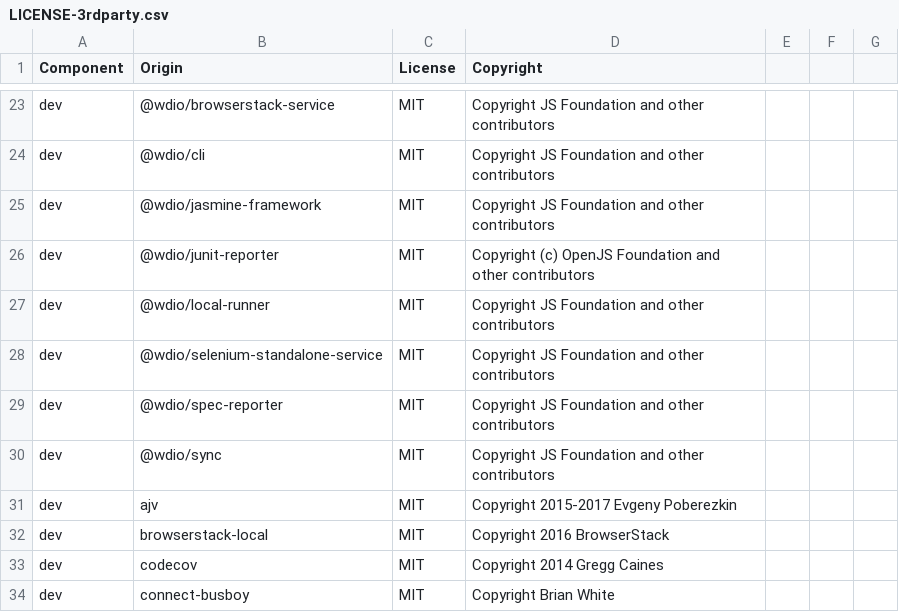
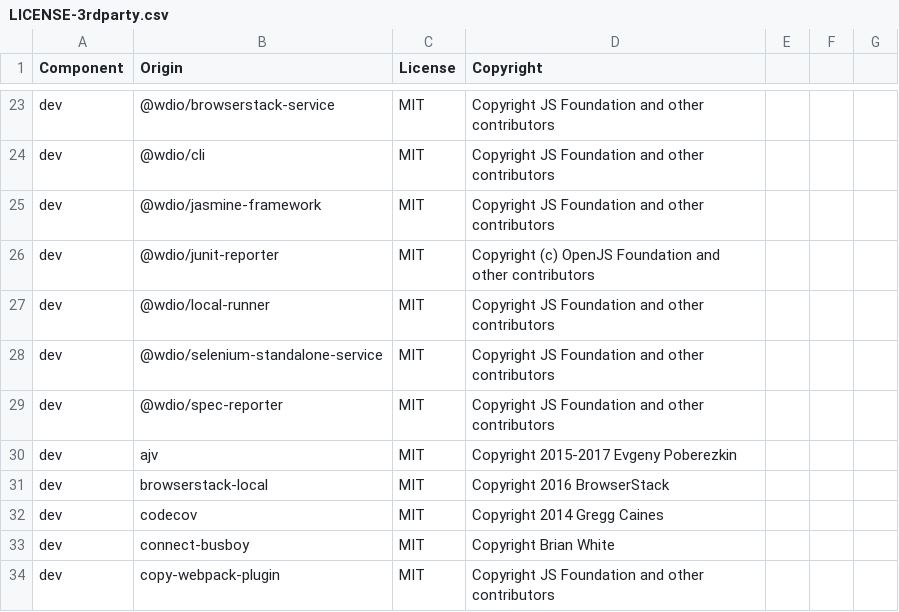
Before and after one commit to DataDog/browser-sdk, a CSV file: LICENSE-3rdparty.csv, drawn as a sheet; only a part is shown, gaps mark what is left out; the shorter side is filled out with more unchanged rows.

Commit message:
remove @wdio/sync dependency
This dependency is unused and incompatible with node 16 because its main
dependency `node-fibers` doesn't plan to support node 16 (see
[readme](https://github.com/laverdet/node-fibers#readme) )

```diff
--- a/LICENSE-3rdparty.csv
+++ b/LICENSE-3rdparty.csv
@@ -29,3 +29,2 @@ dev,@wdio/selenium-standalone-service,MIT,Copyright JS Foundation and other cont
 dev,@wdio/spec-reporter,MIT,Copyright JS Foundation and other contributors
-dev,@wdio/sync,MIT,Copyright JS Foundation and other contributors
 dev,ajv,MIT,Copyright 2015-2017 Evgeny Poberezkin
```
Also changed, not shown: 2 other files.
